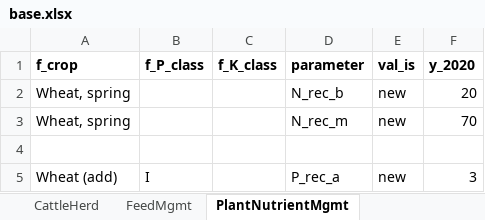
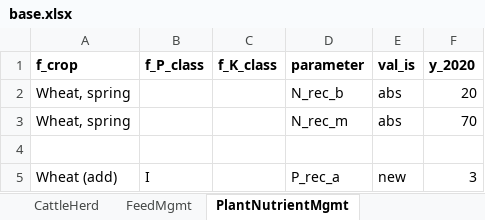
Before and after one commit to wanecek/eitm01-scenarios, an Excel workbook: data/scenarios/base.xlsx, sheet PlantNutrientMgmt, drawn as a sheet; only a part is shown; values as stored, in another font and other column widths than the file's, no borders; the diff names each change by its address in the sheet, - before the commit and + after, or states it on an @@ line.

```diff
--- a/data/scenarios/base.xlsx (sheet PlantNutrientMgmt)
+++ b/data/scenarios/base.xlsx (sheet PlantNutrientMgmt)
-E2:E3 (val_is): new
+E2:E3 (val_is): abs
```
Also changed, not shown: sheet CattleHerd.
